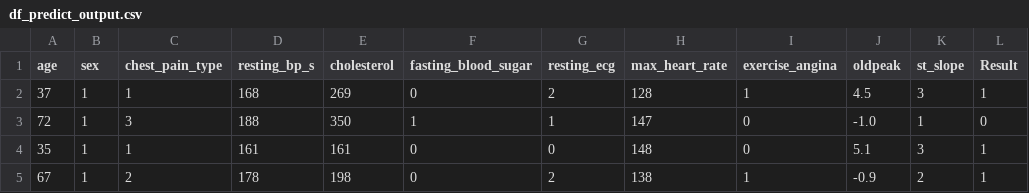
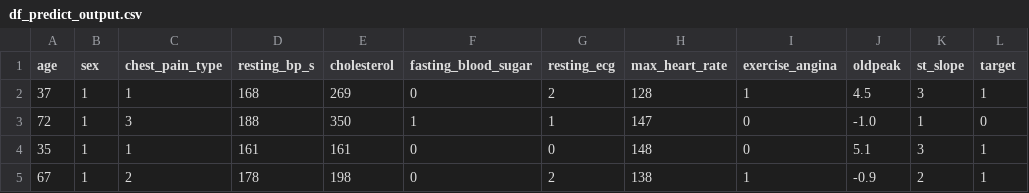
Before and after one commit to vucongtuanduong/heart-disease-prediction-mlops, a CSV file: deployment/batch/df_predict_output.csv, drawn as a sheet; only a part is shown.

Commit message:
add files

```diff
--- a/deployment/batch/df_predict_output.csv
+++ b/deployment/batch/df_predict_output.csv
@@ -1,2 +1,2 @@
-age,sex,chest_pain_type,resting_bp_s,cholesterol,fasting_blood_sugar,resting_ecg,max_heart_rate,exercise_angina,oldpeak,st_slope,Result
+age,sex,chest_pain_type,resting_bp_s,cholesterol,fasting_blood_sugar,resting_ecg,max_heart_rate,exercise_angina,oldpeak,st_slope,target
 37,1,1,168,269,0,2,128,1,4.5,3,1
```
